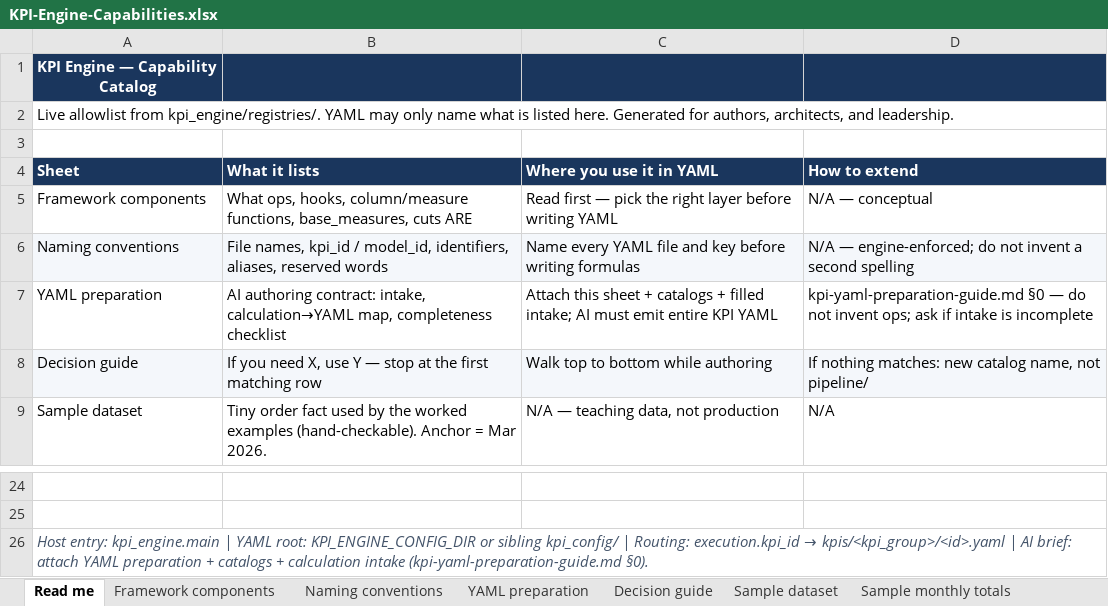
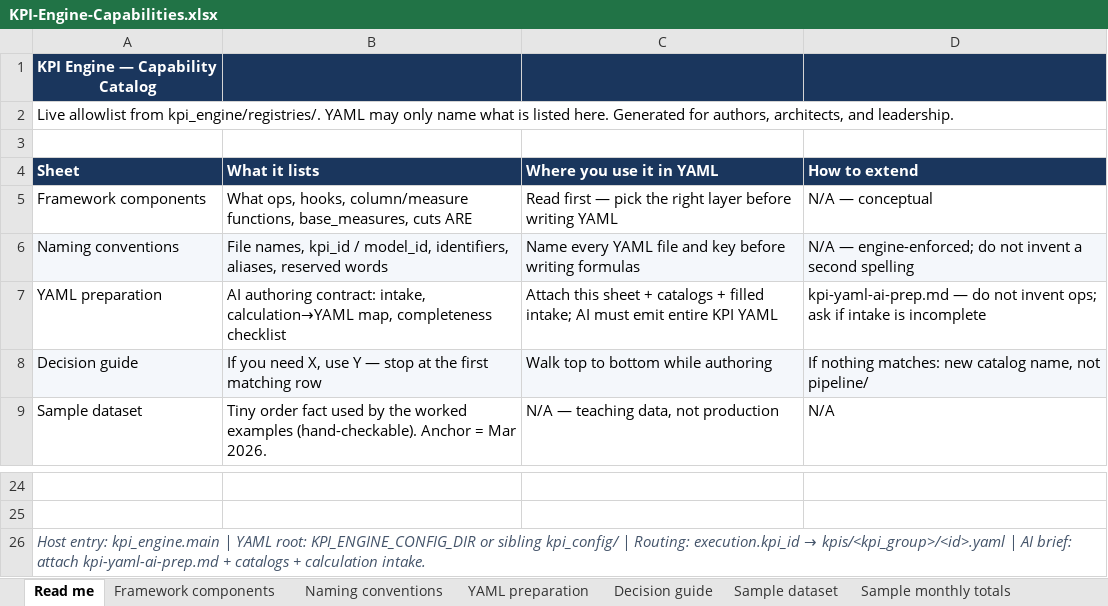
Before and after one commit to vinayakmore4599/KPI, an Excel workbook: docs/KPI-Engine-Capabilities.xlsx, sheet Read me, drawn as a sheet; only a part is shown, gaps mark what is left out; values as stored, in another font and other column widths than the file's, no borders; the diff names each change by its address in the sheet, - before the commit and + after, or states it on an @@ line.

```diff
--- a/docs/KPI-Engine-Capabilities.xlsx (sheet Read me)
+++ b/docs/KPI-Engine-Capabilities.xlsx (sheet Read me)
-D7 (How to extend): kpi-yaml-preparation-guide.md §0 — do…
+D7 (How to extend): kpi-yaml-ai-prep.md — do…
-A26 (Sheet): …brief: attach YAML preparation + catalogs + calculation intake (kpi-yaml-preparation-guide.md §0).
+A26 (Sheet): …brief: attach kpi-yaml-ai-prep.md + catalogs + calculation intake.
```
Also changed, not shown: sheet YAML preparation, 9 other files.
